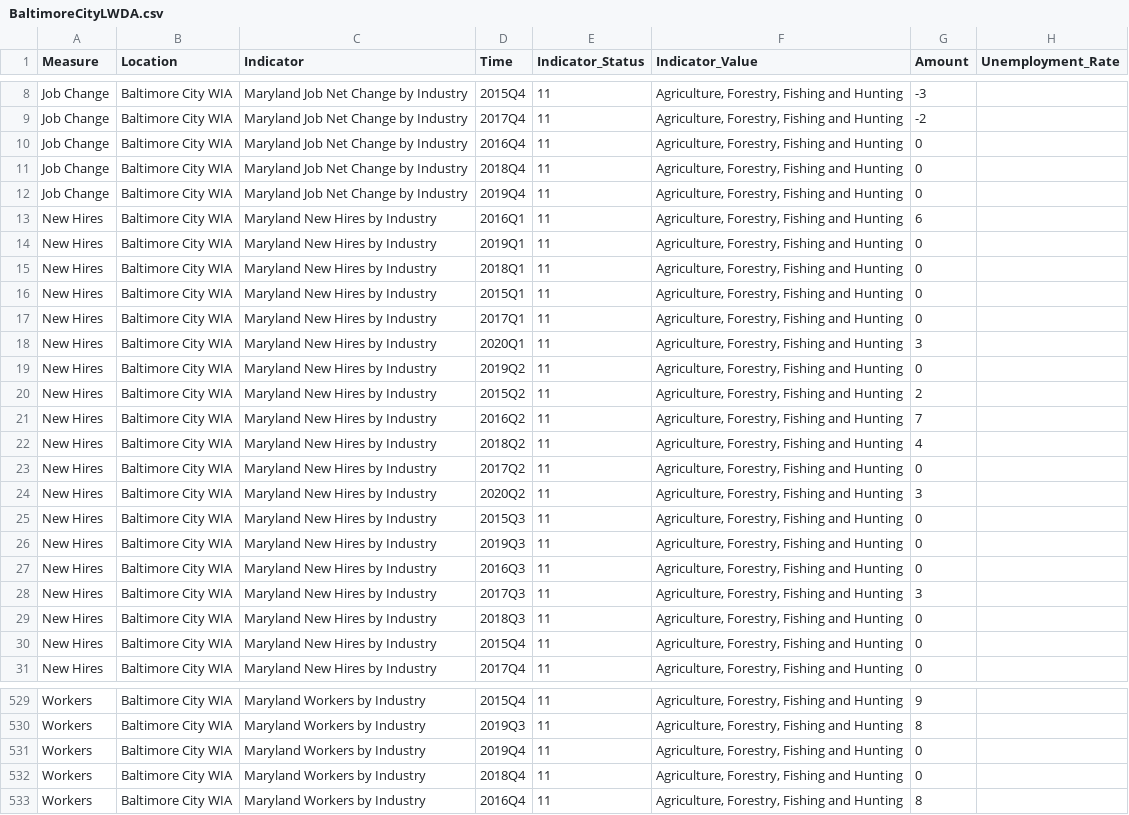
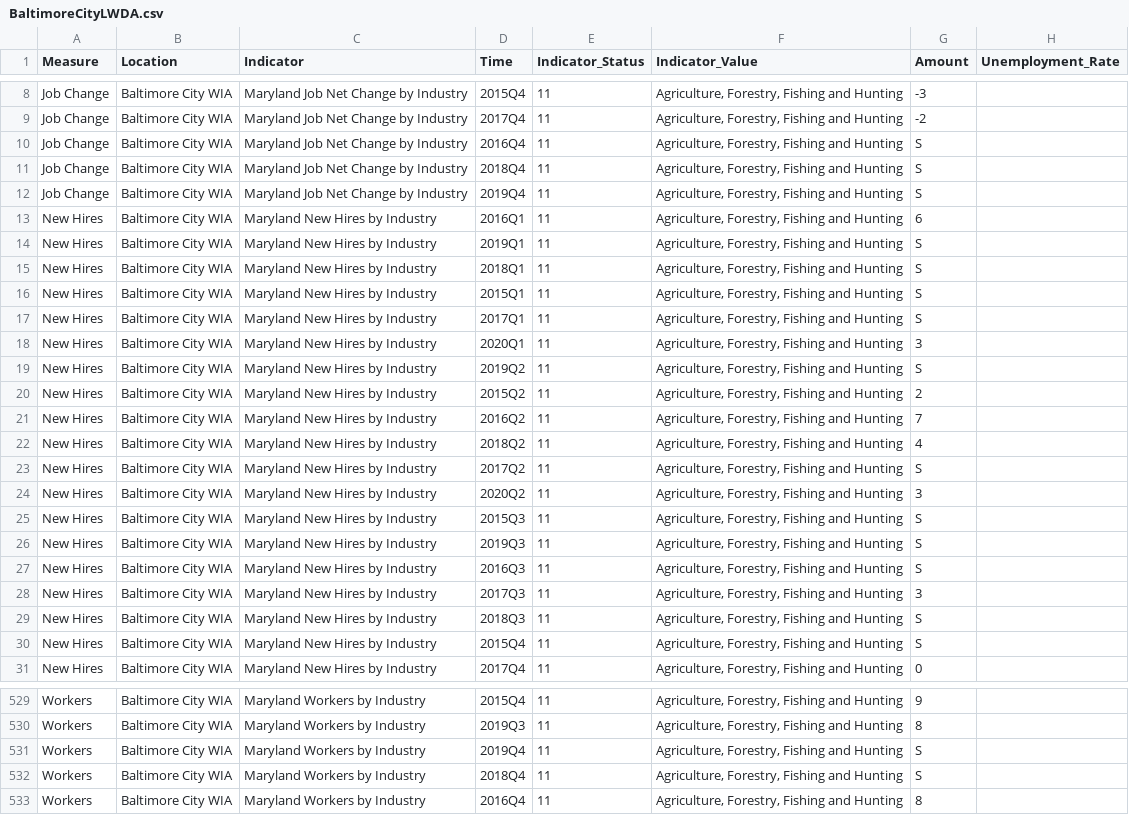
Before and after one commit to Sabelo954/Dashboard-update, a CSV file: DLLR-Dashboard-Refractored-master/docs/data/wda/BaltimoreCityLWDA.csv, drawn as a sheet; only a part is shown, gaps mark what is left out; the diff covers the shown part only.

```diff
--- a/DLLR-Dashboard-Refractored-master/docs/data/wda/BaltimoreCityLWDA.csv
+++ b/DLLR-Dashboard-Refractored-master/docs/data/wda/BaltimoreCityLWDA.csv
@@ -9,12 +9,12 @@ Job Change,Baltimore City WIA,Maryland Job Net Change by Industry,2015Q4,11,"Agr
 Job Change,Baltimore City WIA,Maryland Job Net Change by Industry,2017Q4,11,"Agriculture, Forestry, Fishing and Hunting",-2
-Job Change,Baltimore City WIA,Maryland Job Net Change by Industry,2016Q4,11,"Agriculture, Forestry, Fishing and Hunting",0
-Job Change,Baltimore City WIA,Maryland Job Net Change by Industry,2018Q4,11,"Agriculture, Forestry, Fishing and Hunting",0
-Job Change,Baltimore City WIA,Maryland Job Net Change by Industry,2019Q4,11,"Agriculture, Forestry, Fishing and Hunting",0
+Job Change,Baltimore City WIA,Maryland Job Net Change by Industry,2016Q4,11,"Agriculture, Forestry, Fishing and Hunting",S
+Job Change,Baltimore City WIA,Maryland Job Net Change by Industry,2018Q4,11,"Agriculture, Forestry, Fishing and Hunting",S
+Job Change,Baltimore City WIA,Maryland Job Net Change by Industry,2019Q4,11,"Agriculture, Forestry, Fishing and Hunting",S
 New Hires,Baltimore City WIA,Maryland New Hires by Industry,2016Q1,11,"Agriculture, Forestry, Fishing and Hunting",6
-New Hires,Baltimore City WIA,Maryland New Hires by Industry,2019Q1,11,"Agriculture, Forestry, Fishing and Hunting",0
-New Hires,Baltimore City WIA,Maryland New Hires by Industry,2018Q1,11,"Agriculture, Forestry, Fishing and Hunting",0
-New Hires,Baltimore City WIA,Maryland New Hires by Industry,2015Q1,11,"Agriculture, Forestry, Fishing and Hunting",0
-New Hires,Baltimore City WIA,Maryland New Hires by Industry,2017Q1,11,"Agriculture, Forestry, Fishing and Hunting",0
+New Hires,Baltimore City WIA,Maryland New Hires by Industry,2019Q1,11,"Agriculture, Forestry, Fishing and Hunting",S
+New Hires,Baltimore City WIA,Maryland New Hires by Industry,2018Q1,11,"Agriculture, Forestry, Fishing and Hunting",S
+New Hires,Baltimore City WIA,Maryland New Hires by Industry,2015Q1,11,"Agriculture, Forestry, Fishing and Hunting",S
+New Hires,Baltimore City WIA,Maryland New Hires by Industry,2017Q1,11,"Agriculture, Forestry, Fishing and Hunting",S
 New Hires,Baltimore City WIA,Maryland New Hires by Industry,2020Q1,11,"Agriculture, Forestry, Fishing and Hunting",3
-New Hires,Baltimore City WIA,Maryland New Hires by Industry,2019Q2,11,"Agriculture, Forestry, Fishing and Hunting",0
+New Hires,Baltimore City WIA,Maryland New Hires by Industry,2019Q2,11,"Agriculture, Forestry, Fishing and Hunting",S
 New Hires,Baltimore City WIA,Maryland New Hires by Industry,2015Q2,11,"Agriculture, Forestry, Fishing and Hunting",2
@@ -22,10 +22,10 @@ New Hires,Baltimore City WIA,Maryland New Hires by Industry,2016Q2,11,"Agricultu
 New Hires,Baltimore City WIA,Maryland New Hires by Industry,2018Q2,11,"Agriculture, Forestry, Fishing and Hunting",4
-New Hires,Baltimore City WIA,Maryland New Hires by Industry,2017Q2,11,"Agriculture, Forestry, Fishing and Hunting",0
+New Hires,Baltimore City WIA,Maryland New Hires by Industry,2017Q2,11,"Agriculture, Forestry, Fishing and Hunting",S
 New Hires,Baltimore City WIA,Maryland New Hires by Industry,2020Q2,11,"Agriculture, Forestry, Fishing and Hunting",3
-New Hires,Baltimore City WIA,Maryland New Hires by Industry,2015Q3,11,"Agriculture, Forestry, Fishing and Hunting",0
-New Hires,Baltimore City WIA,Maryland New Hires by Industry,2019Q3,11,"Agriculture, Forestry, Fishing and Hunting",0
-New Hires,Baltimore City WIA,Maryland New Hires by Industry,2016Q3,11,"Agriculture, Forestry, Fishing and Hunting",0
+New Hires,Baltimore City WIA,Maryland New Hires by Industry,2015Q3,11,"Agriculture, Forestry, Fishing and Hunting",S
+New Hires,Baltimore City WIA,Maryland New Hires by Industry,2019Q3,11,"Agriculture, Forestry, Fishing and Hunting",S
+New Hires,Baltimore City WIA,Maryland New Hires by Industry,2016Q3,11,"Agriculture, Forestry, Fishing and Hunting",S
 New Hires,Baltimore City WIA,Maryland New Hires by Industry,2017Q3,11,"Agriculture, Forestry, Fishing and Hunting",3
-New Hires,Baltimore City WIA,Maryland New Hires by Industry,2018Q3,11,"Agriculture, Forestry, Fishing and Hunting",0
-New Hires,Baltimore City WIA,Maryland New Hires by Industry,2015Q4,11,"Agriculture, Forestry, Fishing and Hunting",0
+New Hires,Baltimore City WIA,Maryland New Hires by Industry,2018Q3,11,"Agriculture, Forestry, Fishing and Hunting",S
+New Hires,Baltimore City WIA,Maryland New Hires by Industry,2015Q4,11,"Agriculture, Forestry, Fishing and Hunting",S
 New Hires,Baltimore City WIA,Maryland New Hires by Industry,2017Q4,11,"Agriculture, Forestry, Fishing and Hunting",0
@@ -530,4 +530,4 @@ Workers,Baltimore City WIA,Maryland Workers by Industry,2015Q4,11,"Agriculture,
 Workers,Baltimore City WIA,Maryland Workers by Industry,2019Q3,11,"Agriculture, Forestry, Fishing and Hunting",8
-Workers,Baltimore City WIA,Maryland Workers by Industry,2019Q4,11,"Agriculture, Forestry, Fishing and Hunting",0
-Workers,Baltimore City WIA,Maryland Workers by Industry,2018Q4,11,"Agriculture, Forestry, Fishing and Hunting",0
+Workers,Baltimore City WIA,Maryland Workers by Industry,2019Q4,11,"Agriculture, Forestry, Fishing and Hunting",S
+Workers,Baltimore City WIA,Maryland Workers by Industry,2018Q4,11,"Agriculture, Forestry, Fishing and Hunting",S
 Workers,Baltimore City WIA,Maryland Workers by Industry,2016Q4,11,"Agriculture, Forestry, Fishing and Hunting",8
```
Also changed, not shown: 32 edited cells elsewhere in this file, DLLR-Dashboard-Refractored-master/src/data/wda/BaltimoreCityLWDA.csv, 2 other files.
